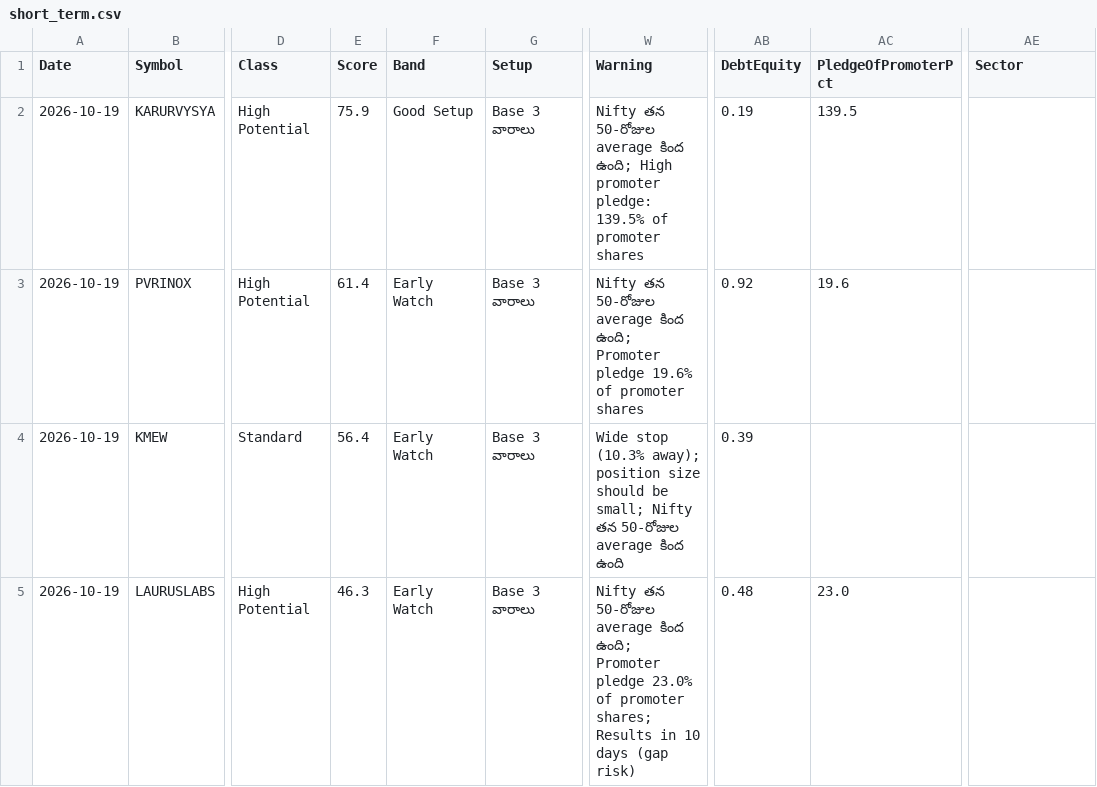
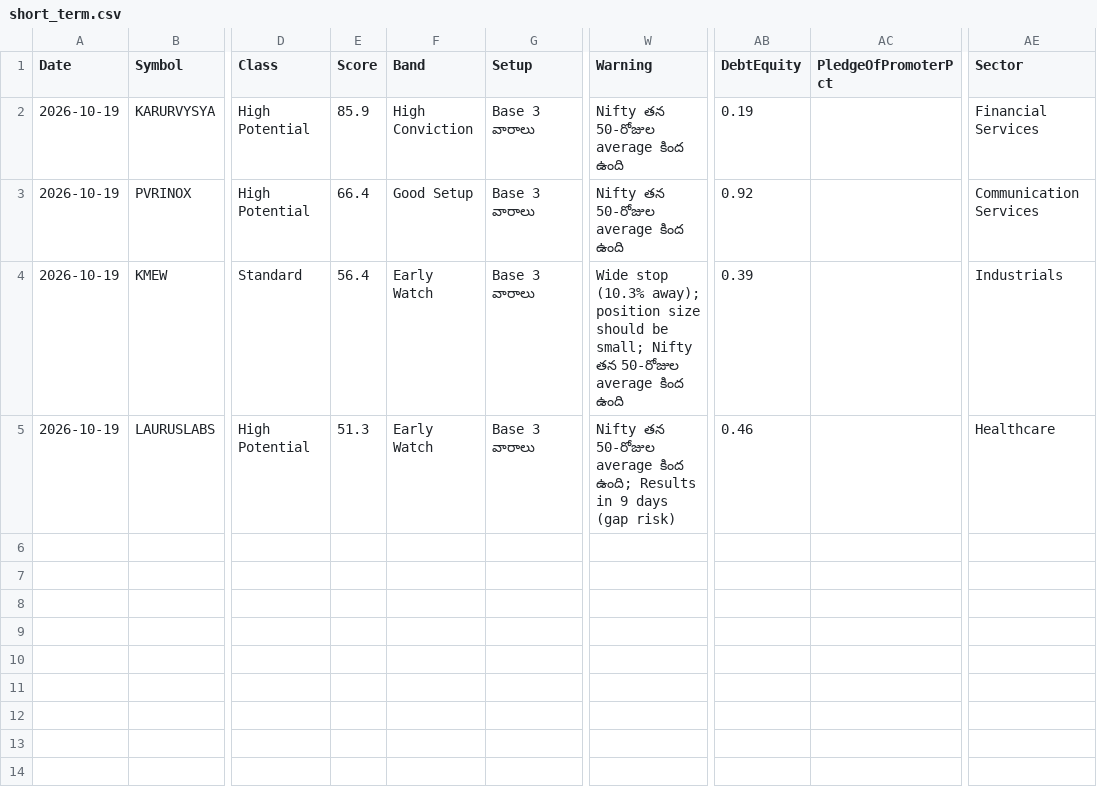
Before and after one commit to Venkey-stocks/stock-radar, a CSV file: data/short_term.csv, drawn as a sheet; only a part is shown, gaps mark what is left out; the diff names each change by its address in the sheet, - before the commit and + after, or states it on an @@ line.

```diff
--- a/data/short_term.csv
+++ b/data/short_term.csv
-E2 (Score): 75.9
+E2 (Score): 85.9
-F2 (Band): Good Setup
+F2 (Band): High Conviction
-W2 (Warning): …average కింద ఉంది; High promoter pledge: 139.5% of promoter shares
+W2 (Warning): …average కింద ఉంది
-AC2 (PledgeOfPromoterPct): 139.5
+AC2 (PledgeOfPromoterPct): (empty)
-AE2 (Sector): (empty)
+AE2 (Sector): Financial Services
-E3 (Score): 61.4
+E3 (Score): 66.4
-F3 (Band): Early Watch
+F3 (Band): Good Setup
-W3 (Warning): …average కింద ఉంది; Promoter pledge 19.6% of promoter shares
+W3 (Warning): …average కింద ఉంది
-AC3 (PledgeOfPromoterPct): 19.6
+AC3 (PledgeOfPromoterPct): (empty)
-AE3 (Sector): (empty)
+AE3 (Sector): Communication Services
-AE4 (Sector): (empty)
+AE4 (Sector): Industrials
-E5 (Score): 46.3
+E5 (Score): 51.3
-W5 (Warning): …కింద ఉంది; Promoter pledge 23.0% of promoter shares; Results in 10 days (gap…
+W5 (Warning): …కింద ఉంది; Results in 9 days (gap…
-AB5 (DebtEquity): 0.48
+AB5 (DebtEquity): 0.46
-AC5 (PledgeOfPromoterPct): 23.0
+AC5 (PledgeOfPromoterPct): (empty)
-AE5 (Sector): (empty)
+AE5 (Sector): Healthcare
```
Also changed, not shown: data/events.csv, data/excluded_newlistings.csv, 13 other files.
